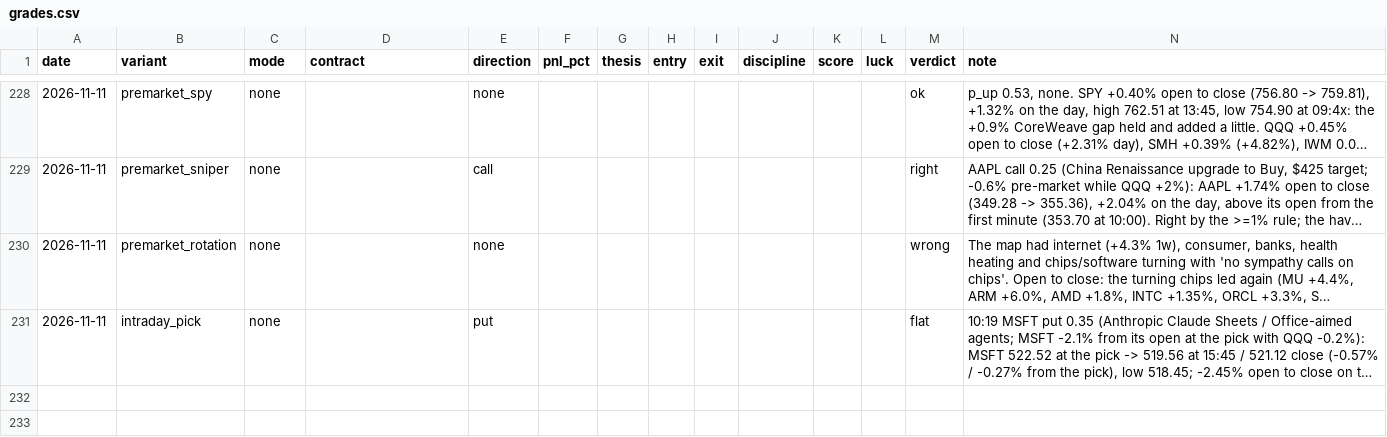
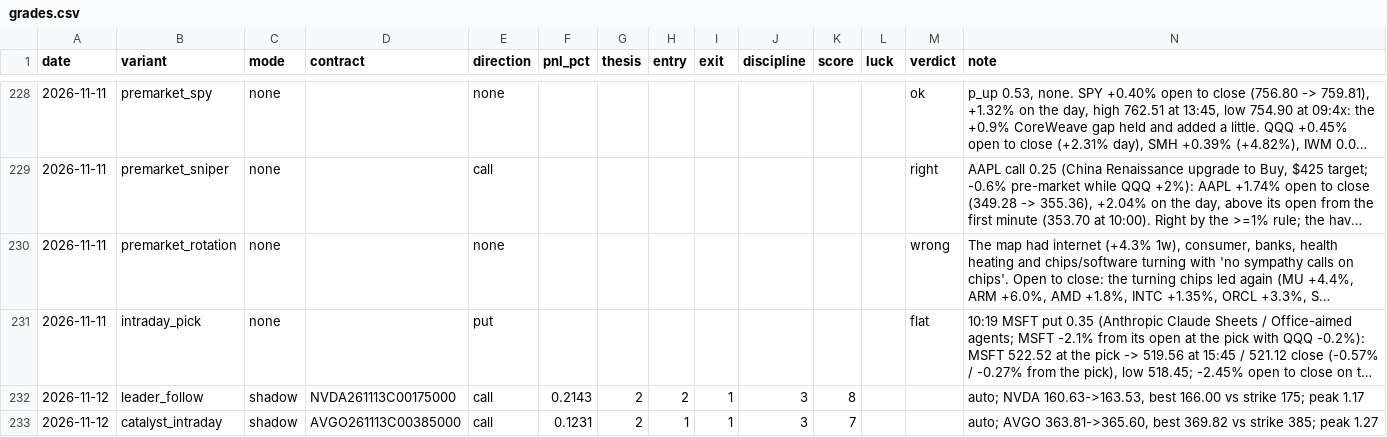
Before and after one commit to Cao-YMGG/Zero-or-Hero, a CSV file: journal/grades.csv, drawn as a sheet; only a part is shown, gaps mark what is left out; long unchanged cells end in …; the diff names each change by its address in the sheet, - before the commit and + after, or states it on an @@ line.

```diff
--- a/journal/grades.csv
+++ b/journal/grades.csv
+row 232: 2026-11-12 | leader_follow | shadow | NVDA261113C00175000 | call | 0.2143 | 2 | 2 | 1 | 3 | 8 |  |  | auto; NVDA 160.63->163.53, best 166.00 vs strike 175; peak 1.17
+row 233: 2026-11-12 | catalyst_intraday | shadow | AVGO261113C00385000 | call | 0.1231 | 2 | 1 | 1 | 3 | 7 |  |  | auto; AVGO 363.81->365.60, best 369.82 vs strike 385; peak 1.27
```
Also changed, not shown: journal/equity.csv, journal/ledger_equity.csv, 3 other files.
